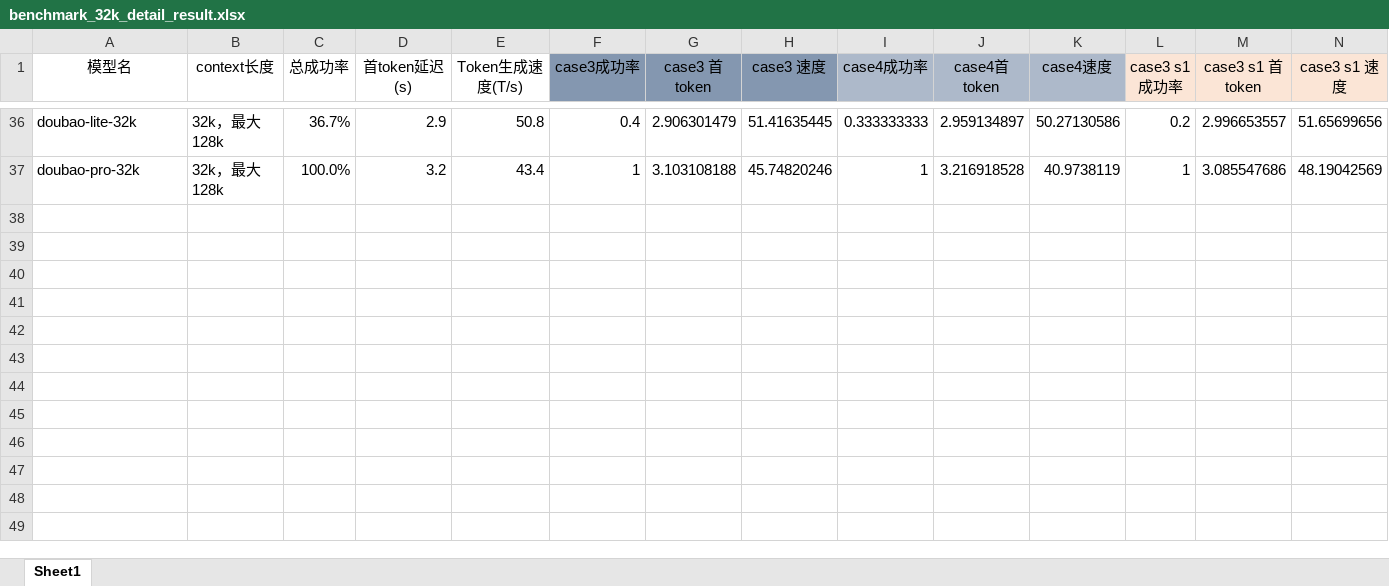
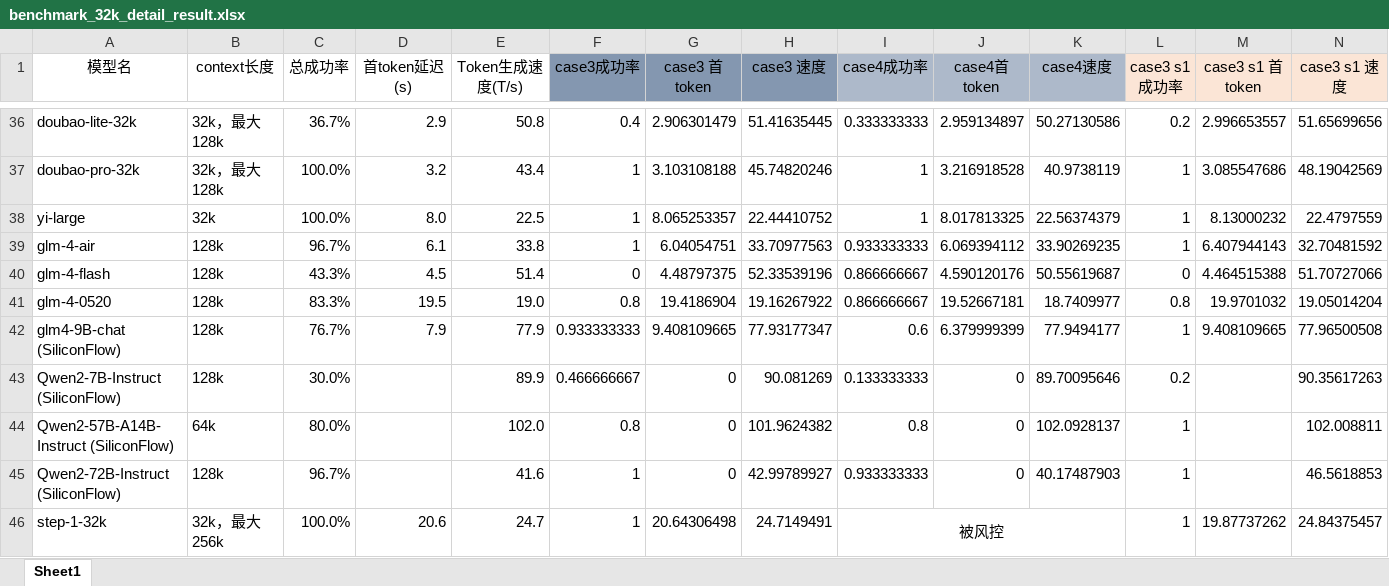
Before and after one commit to SomeoneKong/llm_long_context_bench202405, an Excel workbook: 32k_v1_data/benchmark_32k_detail_result.xlsx, sheet Sheet1, drawn as a sheet; only a part is shown, gaps mark what is left out; values as stored, in another font and other column widths than the file's, no borders; conditional formats not drawn; rows hold the shown columns only; the diff covers the shown part only; the diff names each change by its address in the sheet, - before the commit and + after, or states it on an @@ line.

Commit message:
update data

```diff
--- a/32k_v1_data/benchmark_32k_detail_result.xlsx (sheet Sheet1)
+++ b/32k_v1_data/benchmark_32k_detail_result.xlsx (sheet Sheet1)
+row 38: yi-large | 32k | 100.0% | 8.0 | 22.5 | 1 | 8.065253357 | 22.44410752 | 1 | 8.017813325 | 22.56374379 | 1 | 8.13000232 | 22.4797559
+row 39: glm-4-air | 128k | 96.7% | 6.1 | 33.8 | 1 | 6.04054751 | 33.70977563 | 0.933333333 | 6.069394112 | 33.90269235 | 1 | 6.407944143 | 32.70481592
+row 40: glm-4-flash | 128k | 43.3% | 4.5 | 51.4 | 0 | 4.48797375 | 52.33539196 | 0.866666667 | 4.590120176 | 50.55619687 | 0 | 4.464515388 | 51.70727066
+row 41: glm-4-0520 | 128k | 83.3% | 19.5 | 19.0 | 0.8 | 19.4186904 | 19.16267922 | 0.866666667 | 19.52667181 | 18.7409977 | 0.8 | 19.9701032 | 19.05014204
+row 42: glm4-9B-chat (SiliconFlow) | 128k | 76.7% | 7.9 | 77.9 | 0.933333333 | 9.408109665 | 77.93177347 | 0.6 | 6.379999399 | 77.9494177 | 1 | 9.408109665 | 77.96500508
+row 43: Qwen2-7B-Instruct (SiliconFlow) | 128k | 30.0% |  | 89.9 | 0.466666667 | 0 | 90.081269 | 0.133333333 | 0 | 89.70095646 | 0.2 |  | 90.35617263
+row 44: Qwen2-57B-A14B-Instruct (SiliconFlow) | 64k | 80.0% |  | 102.0 | 0.8 | 0 | 101.9624382 | 0.8 | 0 | 102.0928137 | 1 |  | 102.008811
+row 45: Qwen2-72B-Instruct (SiliconFlow) | 128k | 96.7% |  | 41.6 | 1 | 0 | 42.99789927 | 0.933333333 | 0 | 40.17487903 | 1 |  | 46.5618853
+row 46: step-1-32k | 32k，最大256k | 100.0% | 20.6 | 24.7 | 1 | 20.64306498 | 24.7149491 | 被风控 |  |  | 1 | 19.87737262 | 24.84375457
```
Also changed, not shown: 168 edited cells and cell formats elsewhere in this sheet.
